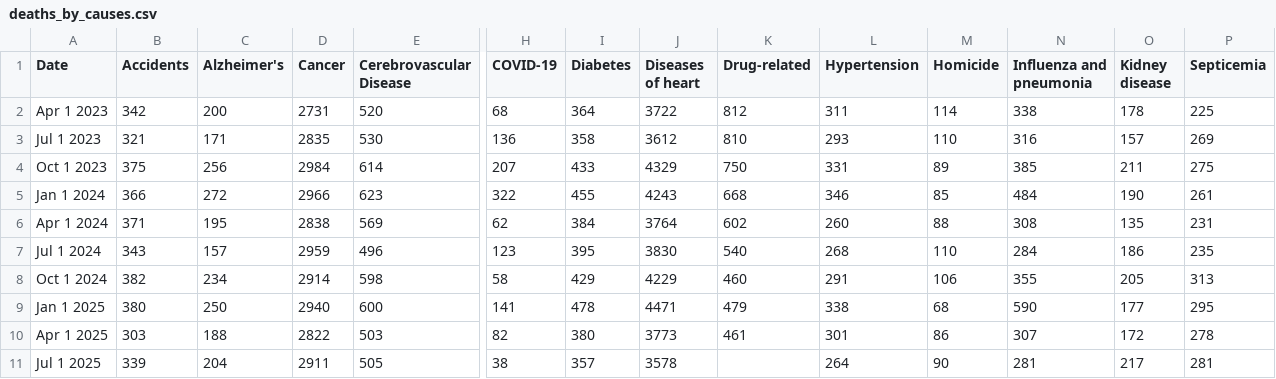
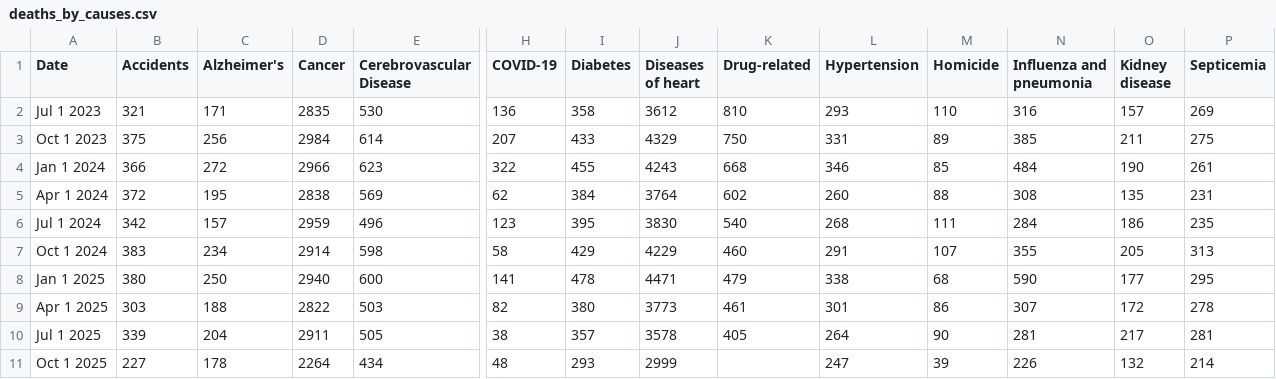
Before and after one commit to nychealth/provisional-vital-statistics, a CSV file: data-tables/deaths_by_causes.csv, drawn as a sheet; only a part is shown, gaps mark what is left out; removed rows and columns are numbered as before the commit, all else as after; rows hold the shown columns only; the diff names each change by its address in the sheet, - before the commit and + after, or states it on an @@ line.

Commit message:
Update data to Q4 2025

```diff
--- a/data-tables/deaths_by_causes.csv
+++ b/data-tables/deaths_by_causes.csv
-row 2: Apr 1 2023 | 342 | 200 | 2731 | 520 | 68 | 364 | 3722 | 812 | 311 | 114 | 338 | 178 | 225
-B5 (Accidents): 371
+B5 (Accidents): 372
-B6 (Accidents): 343
+B6 (Accidents): 342
-M6 (Homicide): 110
+M6 (Homicide): 111
-B7 (Accidents): 382
+B7 (Accidents): 383
-M7 (Homicide): 106
+M7 (Homicide): 107
-K10 (Drug-related): (empty)
+K10 (Drug-related): 405
+row 11: Oct 1 2025 | 227 | 178 | 2264 | 434 | 48 | 293 | 2999 |  | 247 | 39 | 226 | 132 | 214
```
Also changed, not shown: data-tables/births_by_boro.csv, data-tables/births_by_bw.csv, 18 other files.
